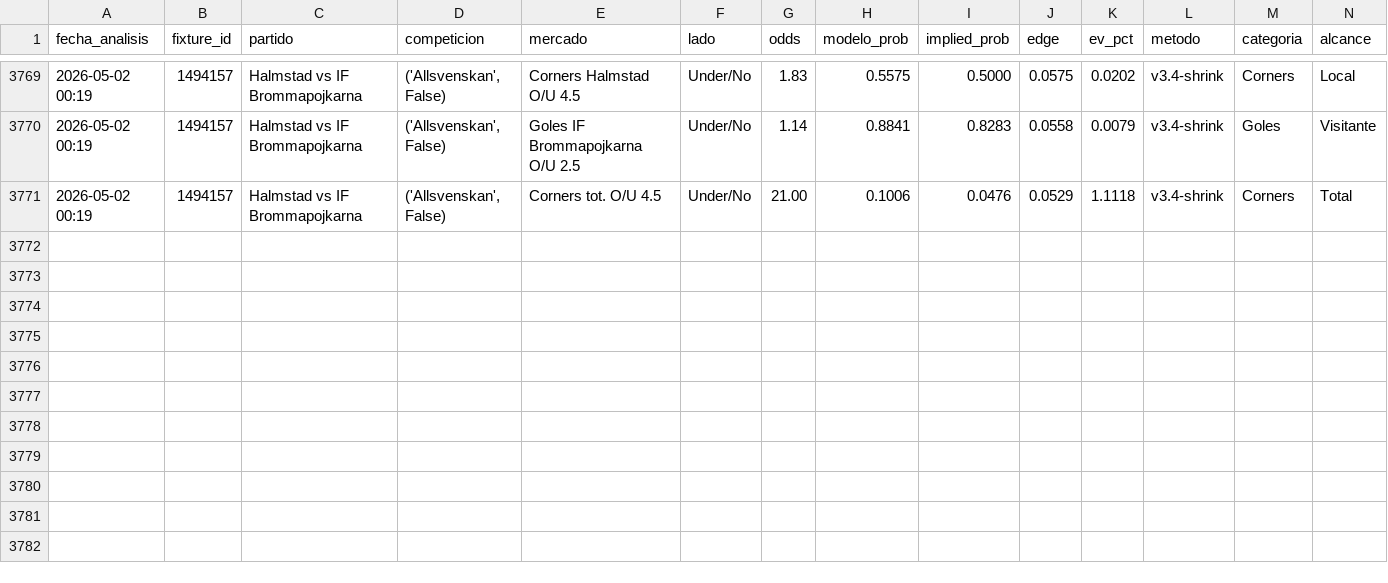
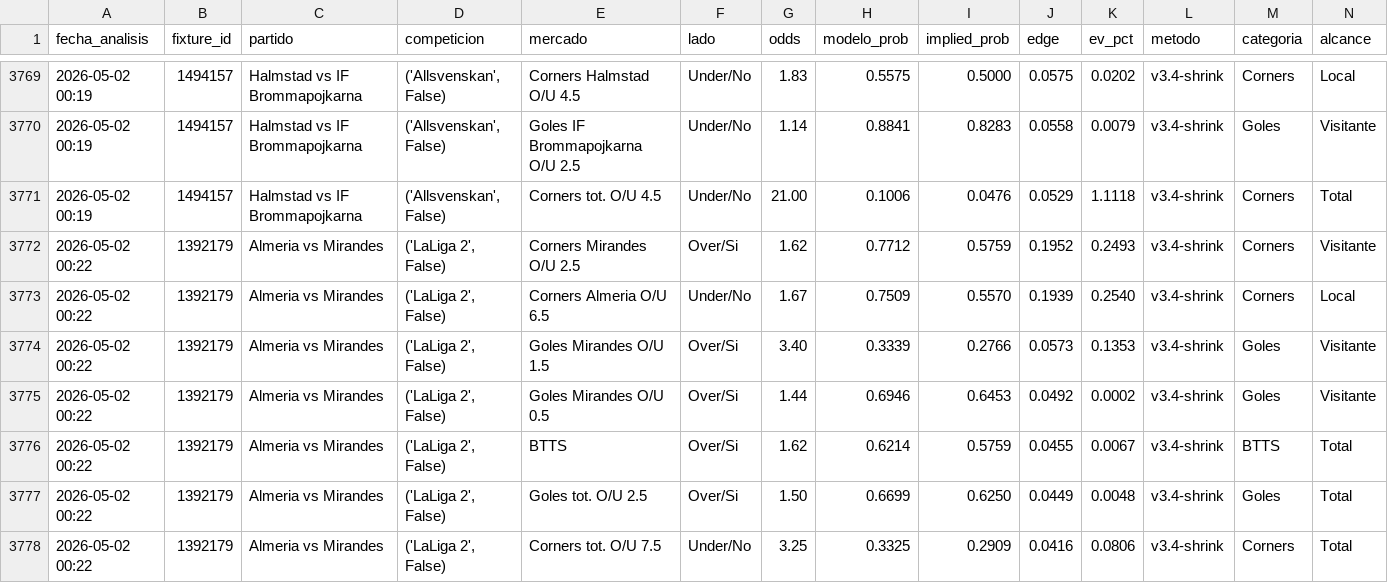
Before and after one commit to MatiasDas223/ApuestasDepo, a CSV file: data/apuestas/value_bets_v34shrink.csv, drawn as a sheet; only a part is shown, gaps mark what is left out; rows hold the shown columns only; the diff names each change by its address in the sheet, - before the commit and + after, or states it on an @@ line.

```diff
--- a/data/apuestas/value_bets_v34shrink.csv
+++ b/data/apuestas/value_bets_v34shrink.csv
+row 3772: 2026-05-02 00:22 | 1392179 | Almeria vs Mirandes | ('LaLiga 2', False) | Corners Mirandes O/U 2.5 | Over/Si | 1.62 | 0.7712 | 0.5759 | 0.1952 | 0.2493 | v3.4-shrink | Corners | Visitante
+row 3773: 2026-05-02 00:22 | 1392179 | Almeria vs Mirandes | ('LaLiga 2', False) | Corners Almeria O/U 6.5 | Under/No | 1.67 | 0.7509 | 0.5570 | 0.1939 | 0.2540 | v3.4-shrink | Corners | Local
+row 3774: 2026-05-02 00:22 | 1392179 | Almeria vs Mirandes | ('LaLiga 2', False) | Goles Mirandes O/U 1.5 | Over/Si | 3.40 | 0.3339 | 0.2766 | 0.0573 | 0.1353 | v3.4-shrink | Goles | Visitante
+row 3775: 2026-05-02 00:22 | 1392179 | Almeria vs Mirandes | ('LaLiga 2', False) | Goles Mirandes O/U 0.5 | Over/Si | 1.44 | 0.6946 | 0.6453 | 0.0492 | 0.0002 | v3.4-shrink | Goles | Visitante
+row 3776: 2026-05-02 00:22 | 1392179 | Almeria vs Mirandes | ('LaLiga 2', False) | BTTS | Over/Si | 1.62 | 0.6214 | 0.5759 | 0.0455 | 0.0067 | v3.4-shrink | BTTS | Total
+row 3777: 2026-05-02 00:22 | 1392179 | Almeria vs Mirandes | ('LaLiga 2', False) | Goles tot. O/U 2.5 | Over/Si | 1.50 | 0.6699 | 0.6250 | 0.0449 | 0.0048 | v3.4-shrink | Goles | Total
+row 3778: 2026-05-02 00:22 | 1392179 | Almeria vs Mirandes | ('LaLiga 2', False) | Corners tot. O/U 7.5 | Under/No | 3.25 | 0.3325 | 0.2909 | 0.0416 | 0.0806 | v3.4-shrink | Corners | Total
```
Also changed, not shown: data/apuestas/value_bets_calibrado.csv, data/apuestas/value_bets_filtrados.csv, 17 other files.
